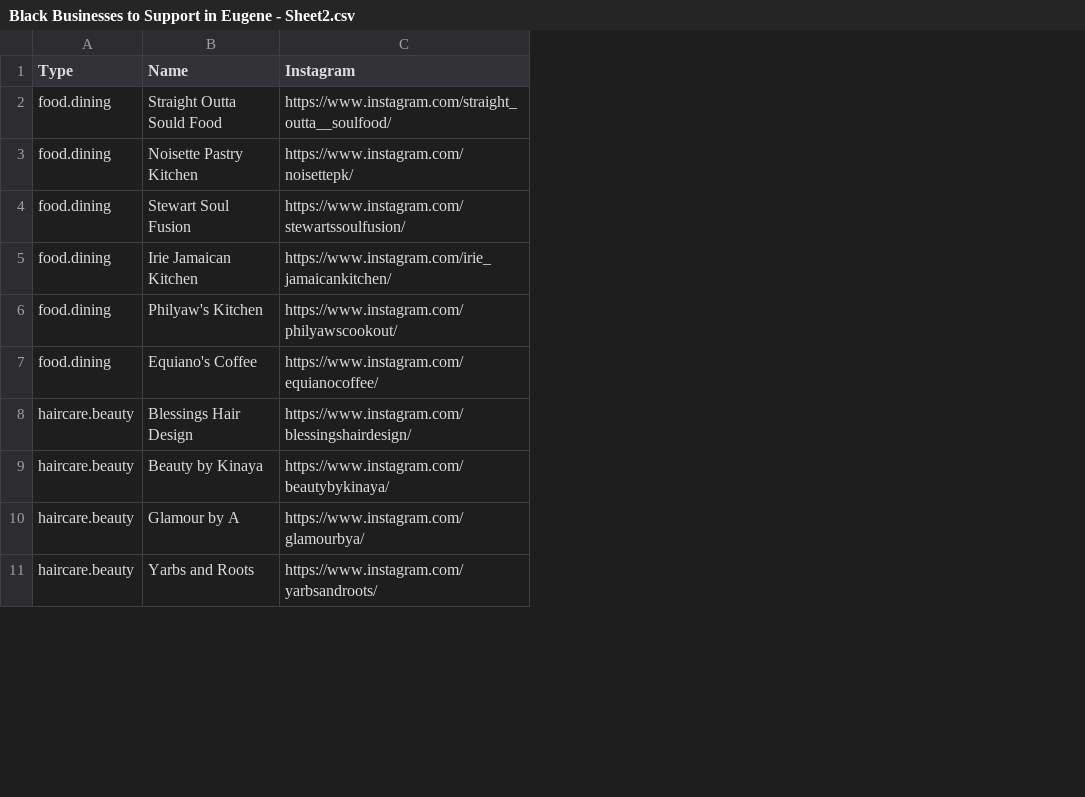
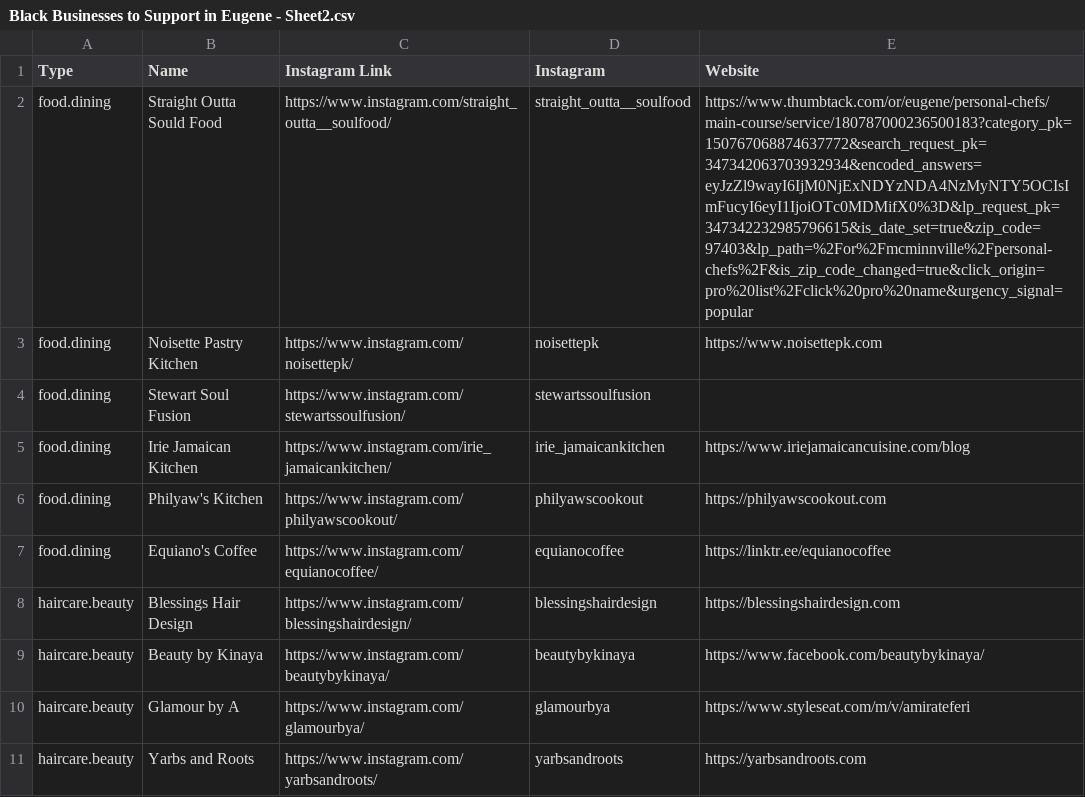
Before and after one commit to lucasmarron/testwebsite, a CSV file: docs/Black Businesses to Support in Eugene - Sheet2.csv, drawn as a sheet; only a part is shown; the diff names each change by its address in the sheet, - before the commit and + after, or states it on an @@ line.

Commit message:
updated data

```diff
--- a/docs/Black Businesses to Support in Eugene - Sheet2.csv
+++ b/docs/Black Businesses to Support in Eugene - Sheet2.csv
+column D (Instagram), rows 2-11: straight_outta__soulfood | noisettepk | stewartssoulfusion | irie_jamaicankitchen | philyawscookout | equianocoffee | blessingshairdesign | beautybykinaya | glamourbya | yarbsandroots
+column E (Website), rows 2-11: https://www.thumbtack.com/or/eugene/personal-chefs/main-course/service/180787000236500183?category_pk=150767068874637772&search_request_pk=347342063703932934&encoded_answers=eyJzZl9wayI6IjM0NjExNDYzNDA4NzMyNTY5OCIsImFucyI6eyI1IjoiOTc0MDMifX0%3D&lp_request_pk=347342232985796615&is_date_set=true&zip_code=97403&lp_path=%2For%2Fmcminnville%2Fpersonal-chefs%2F&is_zip_code_changed=true&click_origin=pro%20list%2Fclick%20pro%20name&urgency_signal=popular | https://www.noisettepk.com |  | https://www.iriejamaicancuisine.com/blog | https://philyawscookout.com | https://linktr.ee/equianocoffee | https://blessingshairdesign.com | https://www.facebook.com/beautybykinaya/ | https://www.styleseat.com/m/v/amirateferi | https://yarbsandroots.com
-C1: Instagram
+C1: Instagram Link
```
Also changed, not shown: 4 other files.
